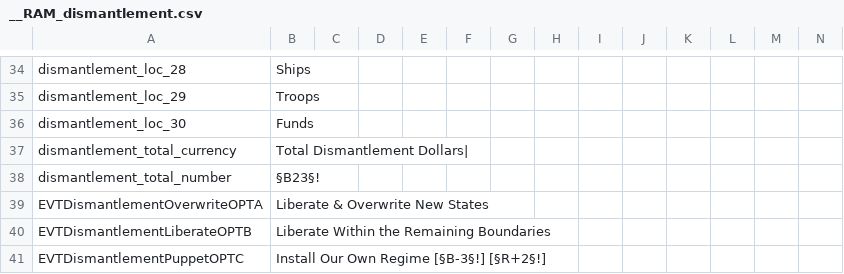
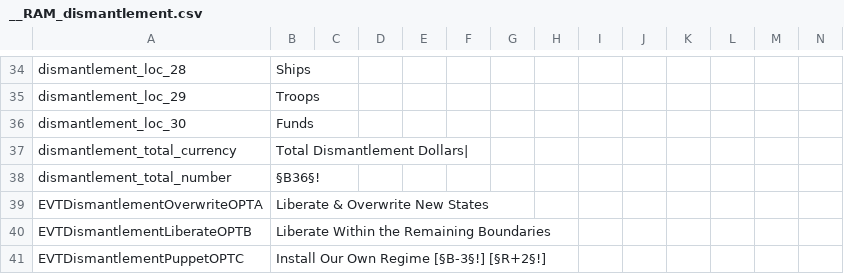
Before and after one commit to Familoner/RAM-Fami-stuff, a CSV file: RAM/localisation/__RAM_dismantlement.csv, drawn as a sheet; only a part is shown, gaps mark what is left out.

Commit message:
Dismantlement Dump

```diff
--- a/RAM/localisation/__RAM_dismantlement.csv
+++ b/RAM/localisation/__RAM_dismantlement.csv
@@ -37,3 +37,3 @@ dismantlement_loc_30;Funds;;;;;;;;;;;;;
 dismantlement_total_currency;Total Dismantlement Dollars|;;;;;;;;;;;;;
-dismantlement_total_number;§B23§!;;;;;;;;;;;;;
+dismantlement_total_number;§B36§!;;;;;;;;;;;;;
 EVTDismantlementOverwriteOPTA;Liberate & Overwrite New States;;;;;;;;;;;;;
```
Also changed, not shown: 4 other files.
